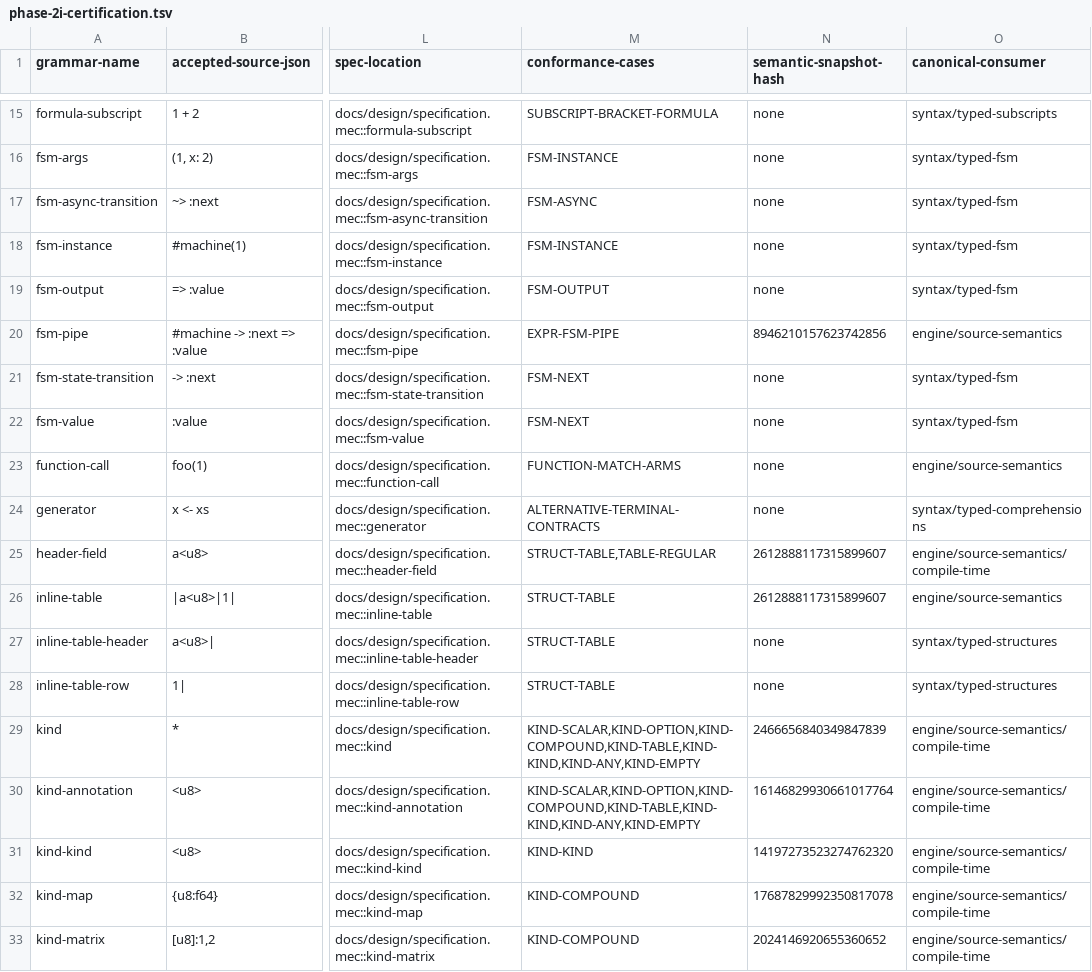
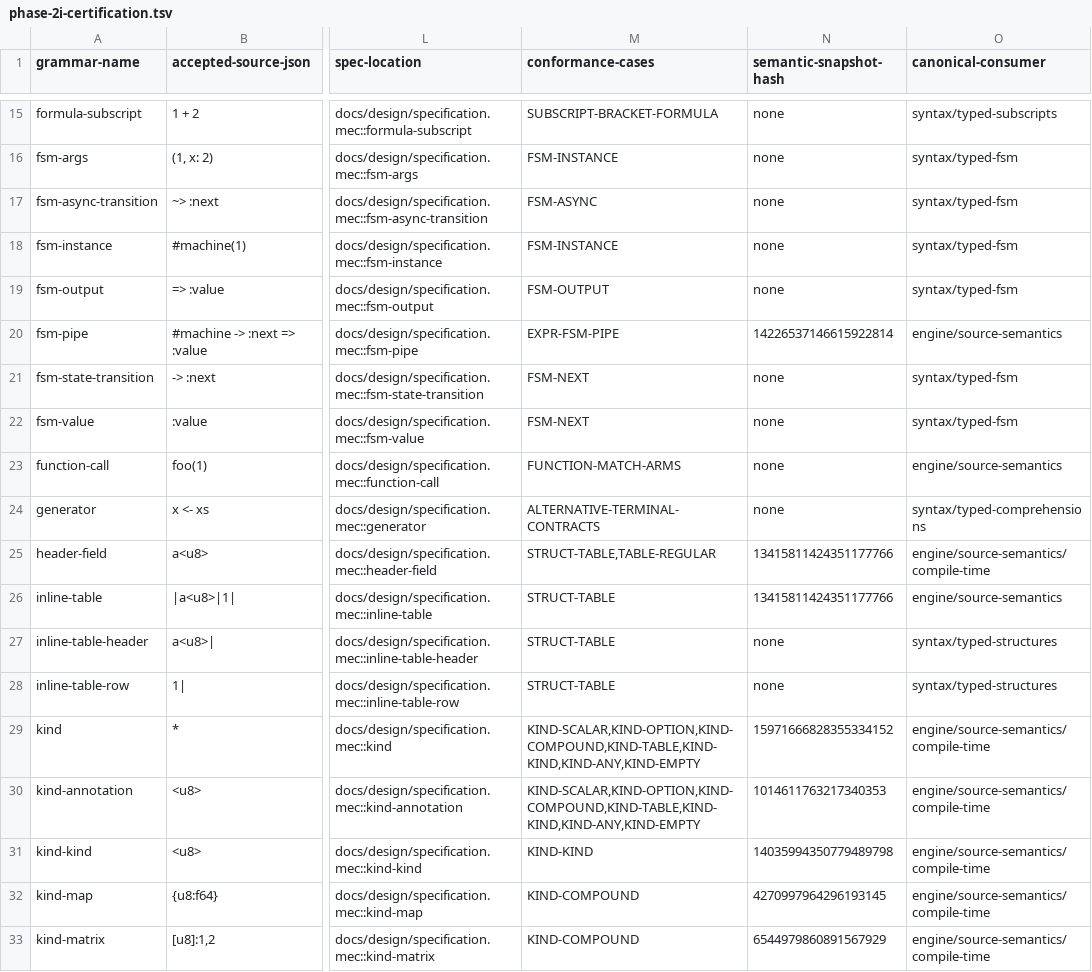
Before and after one commit to mech-lang/mech, a TSV file: docs/design/grammar-audit/phase-2i-certification.tsv, drawn as a sheet; only a part is shown, gaps mark what is left out; the diff covers the shown part only; the diff names each change by its address in the sheet, - before the commit and + after, or states it on an @@ line.

Commit message:
Refresh R16 semantic certification fingerprints

```diff
--- a/docs/design/grammar-audit/phase-2i-certification.tsv
+++ b/docs/design/grammar-audit/phase-2i-certification.tsv
-N20 (semantic-snapshot-hash): 8946210157623742856
+N20 (semantic-snapshot-hash): 14226537146615922814
-N25:N26 (semantic-snapshot-hash): 2612888117315899607
+N25:N26 (semantic-snapshot-hash): 13415811424351177766
-N29 (semantic-snapshot-hash): 2466656840349847839
+N29 (semantic-snapshot-hash): 15971666828355334152
-N30 (semantic-snapshot-hash): 16146829930661017764
+N30 (semantic-snapshot-hash): 1014611763217340353
-N31 (semantic-snapshot-hash): 14197273523274762320
+N31 (semantic-snapshot-hash): 14035994350779489798
-N32 (semantic-snapshot-hash): 17687829992350817078
+N32 (semantic-snapshot-hash): 4270997964296193145
-N33 (semantic-snapshot-hash): 2024146920655360652
+N33 (semantic-snapshot-hash): 6544979860891567929
```
Also changed, not shown: 43 edited cells elsewhere in this file.
